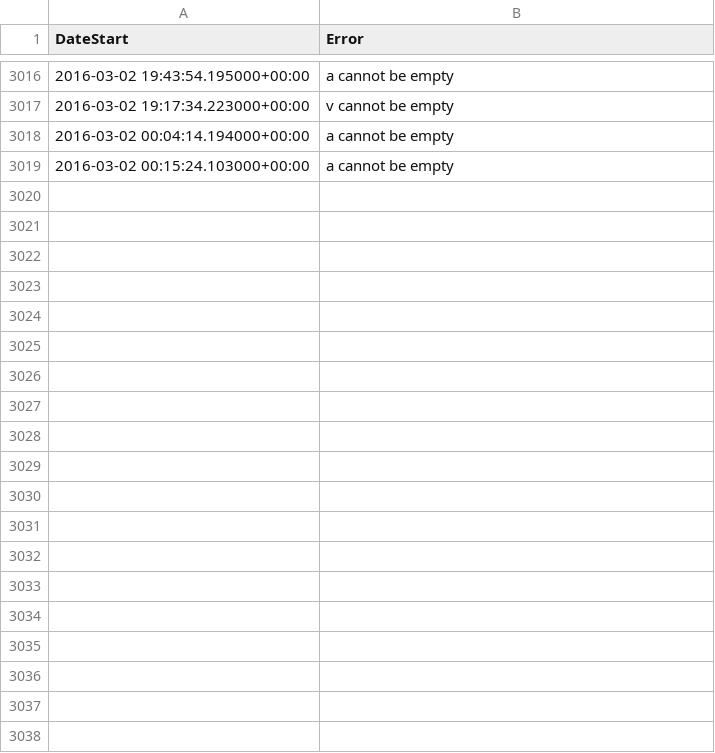
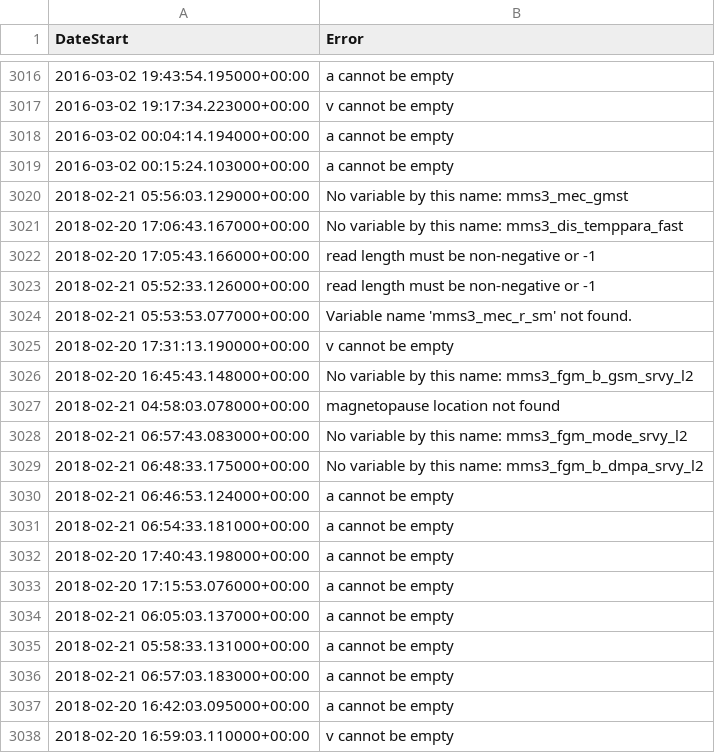
Before and after one commit to qudsiramiz/rcn, a CSV file: data/mms_jet_reversal_check_error_log_20220922.csv, drawn as a sheet; only a part is shown, gaps mark what is left out; the diff covers the shown part only; the diff names each change by its address in the sheet, - before the commit and + after, or states it on an @@ line.

Commit message:
modified:   ../codes/jet_reversal_quick_check_parallel.py 	modified:   ../data/mms_jet_reversal_check_error_log_20220922.csv 	new file:   jet_reversal_checks/no_jet_no_walen/mms3_jet_reversal_check_20180220_164343_lmn_rolling_median.png 	new file:   jet_reversal_checks/no_jet_no_walen/mms3_jet_reversal_check_20180220_173133_lmn_rolling_median.png 	new file:   jet_reversal_checks/no_jet_no_walen/mms3_jet_reversal_check_20180221_060123_lmn_rolling_median.png

```diff
--- a/data/mms_jet_reversal_check_error_log_20220922.csv
+++ b/data/mms_jet_reversal_check_error_log_20220922.csv
+row 3020: 2018-02-21 05:56:03.129000+00:00 | No variable by this name: mms3_mec_gmst
+row 3021: 2018-02-20 17:06:43.167000+00:00 | No variable by this name: mms3_dis_temppara_fast
+row 3022: 2018-02-20 17:05:43.166000+00:00 | read length must be non-negative or -1
+row 3023: 2018-02-21 05:52:33.126000+00:00 | read length must be non-negative or -1
+row 3024: 2018-02-21 05:53:53.077000+00:00 | Variable name 'mms3_mec_r_sm' not found.
+row 3025: 2018-02-20 17:31:13.190000+00:00 | v cannot be empty
+row 3026: 2018-02-20 16:45:43.148000+00:00 | No variable by this name: mms3_fgm_b_gsm_srvy_l2
+row 3027: 2018-02-21 04:58:03.078000+00:00 | magnetopause location not found
+row 3028: 2018-02-21 06:57:43.083000+00:00 | No variable by this name: mms3_fgm_mode_srvy_l2
+row 3029: 2018-02-21 06:48:33.175000+00:00 | No variable by this name: mms3_fgm_b_dmpa_srvy_l2
+row 3030: 2018-02-21 06:46:53.124000+00:00 | a cannot be empty
+row 3031: 2018-02-21 06:54:33.181000+00:00 | a cannot be empty
+row 3032: 2018-02-20 17:40:43.198000+00:00 | a cannot be empty
+row 3033: 2018-02-20 17:15:53.076000+00:00 | a cannot be empty
+row 3034: 2018-02-21 06:05:03.137000+00:00 | a cannot be empty
+row 3035: 2018-02-21 05:58:33.131000+00:00 | a cannot be empty
+row 3036: 2018-02-21 06:57:03.183000+00:00 | a cannot be empty
+row 3037: 2018-02-20 16:42:03.095000+00:00 | a cannot be empty
+row 3038: 2018-02-20 16:59:03.110000+00:00 | v cannot be empty
```
Also changed, not shown: 23 added rows elsewhere in this file, 4 other files.
